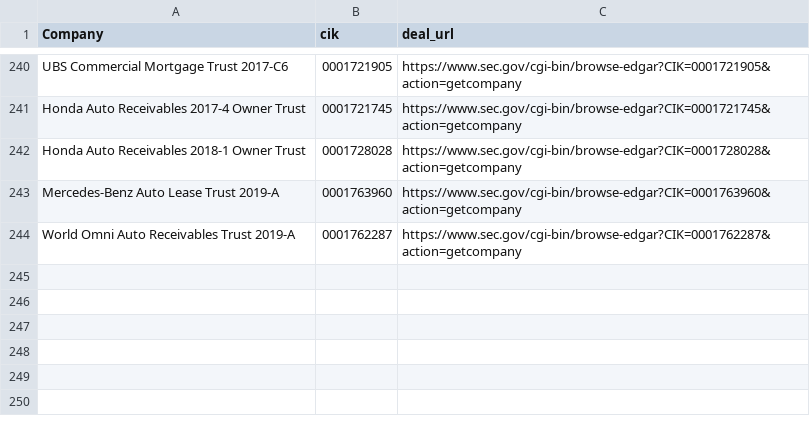
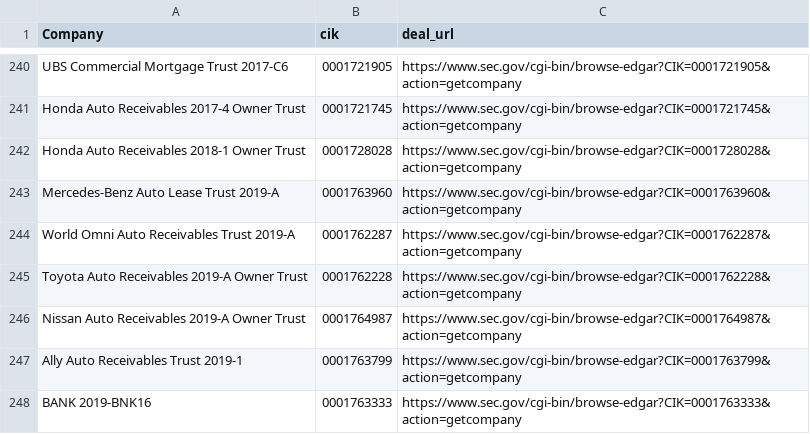
Before and after one commit to t-morrison/t-morrison.github.io, a CSV file: abs-ee/data/companies.csv, drawn as a sheet; only a part is shown, gaps mark what is left out; the diff names each change by its address in the sheet, - before the commit and + after, or states it on an @@ line.

```diff
--- a/abs-ee/data/companies.csv
+++ b/abs-ee/data/companies.csv
+row 245: Toyota Auto Receivables 2019-A Owner Trust | 0001762228 | https://www.sec.gov/cgi-bin/browse-edgar?CIK=0001762228&action=getcompany
+row 246: Nissan Auto Receivables 2019-A Owner Trust | 0001764987 | https://www.sec.gov/cgi-bin/browse-edgar?CIK=0001764987&action=getcompany
+row 247: Ally Auto Receivables Trust 2019-1 | 0001763799 | https://www.sec.gov/cgi-bin/browse-edgar?CIK=0001763799&action=getcompany
+row 248: BANK 2019-BNK16 | 0001763333 | https://www.sec.gov/cgi-bin/browse-edgar?CIK=0001763333&action=getcompany
```
Also changed, not shown: abs-ee/data/log.csv, 1 other file.
